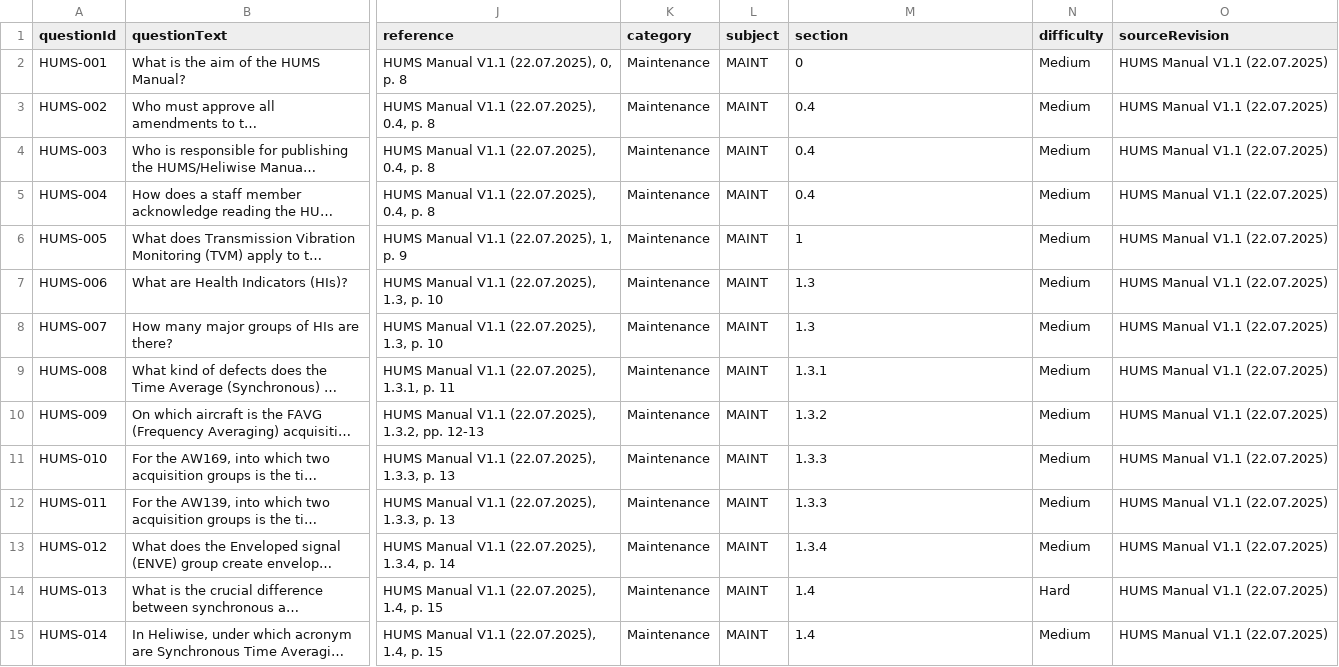
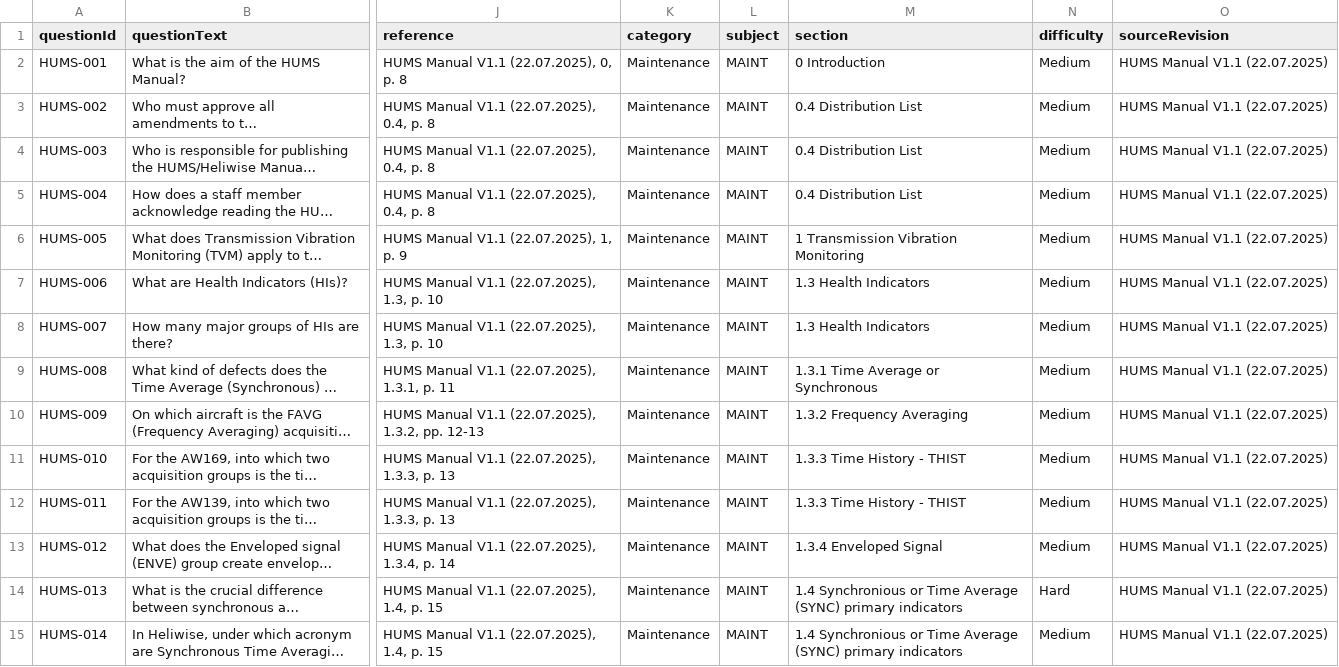
Before and after one commit to wrenandthings/HSUSA-TMS-claude, a CSV file: documents/question-banks/HUMS_question_bank.csv, drawn as a sheet; only a part is shown, gaps mark what is left out; long unchanged cells end in …; the diff covers the shown part only; the diff names each change by its address in the sheet, - before the commit and + after, or states it on an @@ line.

```diff
--- a/documents/question-banks/HUMS_question_bank.csv
+++ b/documents/question-banks/HUMS_question_bank.csv
-M2 (section): 0
+M2 (section): 0 Introduction
-M3:M5 (section): 0.4
+M3:M5 (section): 0.4 Distribution List
-M6 (section): 1
+M6 (section): 1 Transmission Vibration Monitoring
-M7:M8 (section): 1.3
+M7:M8 (section): 1.3 Health Indicators
-M9 (section): 1.3.1
+M9 (section): 1.3.1 Time Average or Synchronous
-M10 (section): 1.3.2
+M10 (section): 1.3.2 Frequency Averaging
-M11:M12 (section): 1.3.3
+M11:M12 (section): 1.3.3 Time History - THIST
-M13 (section): 1.3.4
+M13 (section): 1.3.4 Enveloped Signal
-M14:M15 (section): 1.4
+M14:M15 (section): 1.4 Synchronious or Time Average (SYNC) primary indicators
```
Also changed, not shown: 113 edited cells elsewhere in this file, documents/question-banks/DISPATCH_question_bank.csv, documents/question-banks/GOPS_question_bank.csv, 7 other files.
